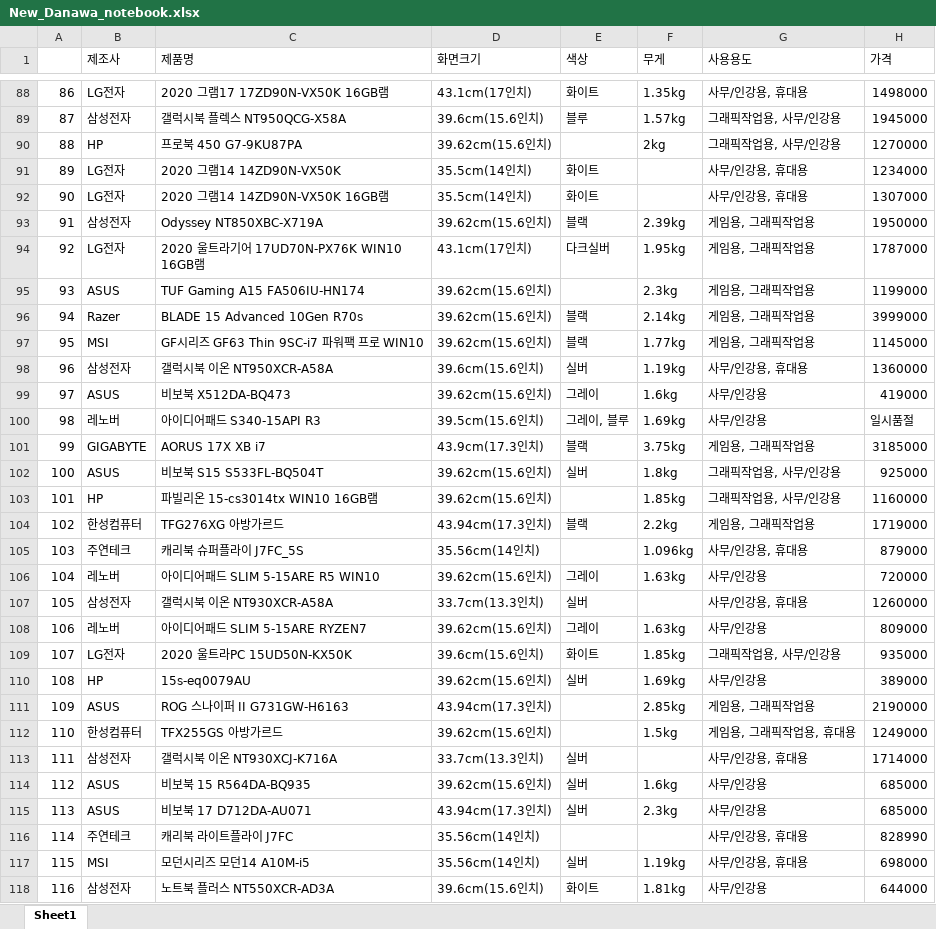
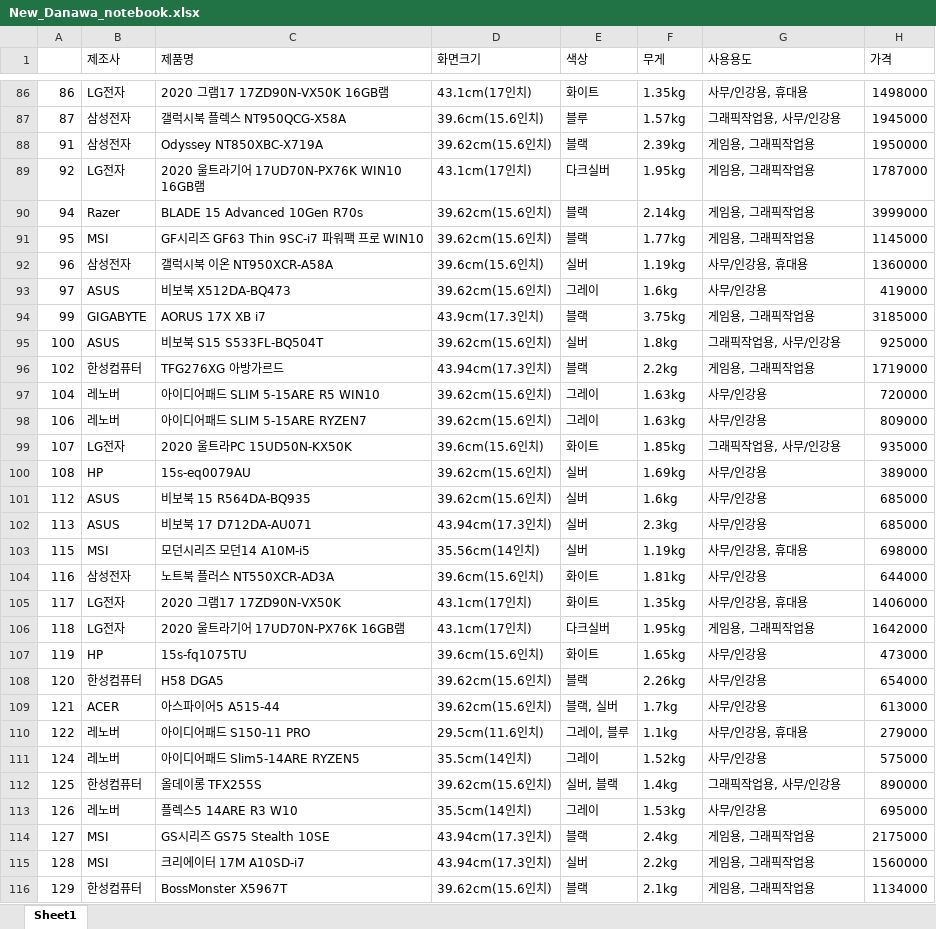
Before and after one commit to ek1816/CODE, an Excel workbook: Danawa_Crawling/New_Danawa_notebook.xlsx, sheet Sheet1, drawn as a sheet; only a part is shown, gaps mark what is left out; the shorter side is filled out with more unchanged rows; values as stored, in another font and other column widths than the file's, no cell formats; the diff covers the shown part only; the diff names each change by its address in the sheet, - before the commit and + after, or states it on an @@ line.

```diff
--- a/Danawa_Crawling/New_Danawa_notebook.xlsx (sheet Sheet1)
+++ b/Danawa_Crawling/New_Danawa_notebook.xlsx (sheet Sheet1)
-row 90: 88 | HP | 프로북 450 G7-9KU87PA | 39.62cm(15.6인치) |  | 2kg | 그래픽작업용, 사무/인강용 | 1270000
-row 91: 89 | LG전자 | 2020 그램14 14ZD90N-VX50K | 35.5cm(14인치) | 화이트 |  | 사무/인강용, 휴대용 | 1234000
-row 92: 90 | LG전자 | 2020 그램14 14ZD90N-VX50K 16GB램 | 35.5cm(14인치) | 화이트 |  | 사무/인강용, 휴대용 | 1307000
-row 95: 93 | ASUS | TUF Gaming A15 FA506IU-HN174 | 39.62cm(15.6인치) |  | 2.3kg | 게임용, 그래픽작업용 | 1199000
-row 100: 98 | 레노버 | 아이디어패드 S340-15API R3 | 39.5cm(15.6인치) | 그레이, 블루 | 1.69kg | 사무/인강용 | 일시품절
-row 103: 101 | HP | 파빌리온 15-cs3014tx WIN10 16GB램 | 39.62cm(15.6인치) |  | 1.85kg | 그래픽작업용, 사무/인강용 | 1160000
-row 105: 103 | 주연테크 | 캐리북 슈퍼플라이 J7FC_5S | 35.56cm(14인치) |  | 1.096kg | 사무/인강용, 휴대용 | 879000
-row 107: 105 | 삼성전자 | 갤럭시북 이온 NT930XCR-A58A | 33.7cm(13.3인치) | 실버 |  | 사무/인강용, 휴대용 | 1260000
-row 111: 109 | ASUS | ROG 스나이퍼 II G731GW-H6163 | 43.94cm(17.3인치) |  | 2.85kg | 게임용, 그래픽작업용 | 2190000
-row 112: 110 | 한성컴퓨터 | TFX255GS 아방가르드 | 39.62cm(15.6인치) |  | 1.5kg | 게임용, 그래픽작업용, 휴대용 | 1249000
-row 113: 111 | 삼성전자 | 갤럭시북 이온 NT930XCJ-K716A | 33.7cm(13.3인치) | 실버 |  | 사무/인강용, 휴대용 | 1714000
-row 116: 114 | 주연테크 | 캐리북 라이트플라이 J7FC | 35.56cm(14인치) |  |  | 사무/인강용, 휴대용 | 828990
```
Also changed, not shown: 21 removed rows elsewhere in this sheet, cell formats, 2 other files.
